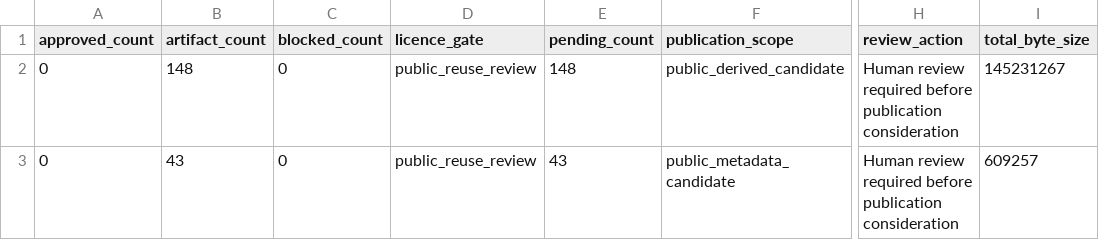
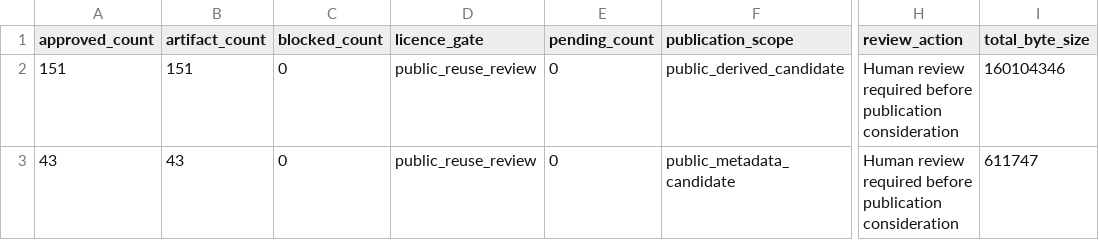
Before and after one commit to edithatogo/reimbursement-atlas, a CSV file: data/derived/licence_review/licence_review_batches.csv, drawn as a sheet; only a part is shown, gaps mark what is left out; the diff names each change by its address in the sheet, - before the commit and + after, or states it on an @@ line.

```diff
--- a/data/derived/licence_review/licence_review_batches.csv
+++ b/data/derived/licence_review/licence_review_batches.csv
-A2 (approved_count): 0
+A2 (approved_count): 151
-B2 (artifact_count): 148
+B2 (artifact_count): 151
-E2 (pending_count): 148
+E2 (pending_count): 0
-I2 (total_byte_size): 145231267
+I2 (total_byte_size): 160104346
-A3 (approved_count): 0
+A3 (approved_count): 43
-E3 (pending_count): 43
+E3 (pending_count): 0
-I3 (total_byte_size): 609257
+I3 (total_byte_size): 611747
```
Also changed, not shown: data/derived/architecture/import_edges.csv, data/derived/architecture/layer_policy.csv, 23 other files.
